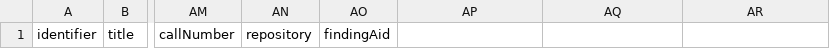
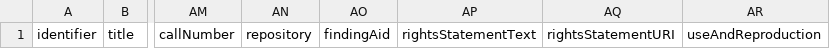
Before and after one commit to calhist/mods_xml, a CSV file: mods_column_headers.csv, drawn as a sheet; only a part is shown, gaps mark what is left out; the diff names each change by its address in the sheet, - before the commit and + after, or states it on an @@ line.

```diff
--- a/mods_column_headers.csv
+++ b/mods_column_headers.csv
-AP1: (empty)
+AP1: rightsStatementText
-AQ1: (empty)
+AQ1: rightsStatementURI
-AR1: (empty)
+AR1: useAndReproduction
```
Also changed, not shown: 1 other file.
